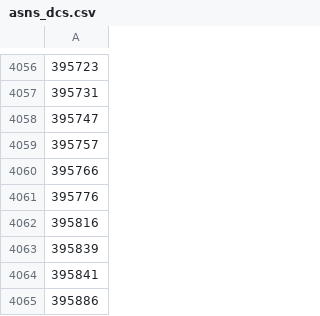
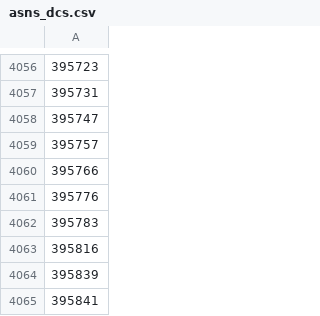
Before and after one commit to Umkus/ip-index, a CSV file: data/asns_dcs.csv, drawn as a sheet; only a part is shown, gaps mark what is left out; the shorter side is filled out with more unchanged rows; the diff names each change by its address in the sheet, - before the commit and + after, or states it on an @@ line.

```diff
--- a/data/asns_dcs.csv
+++ b/data/asns_dcs.csv
+row 4062: 395783
```
